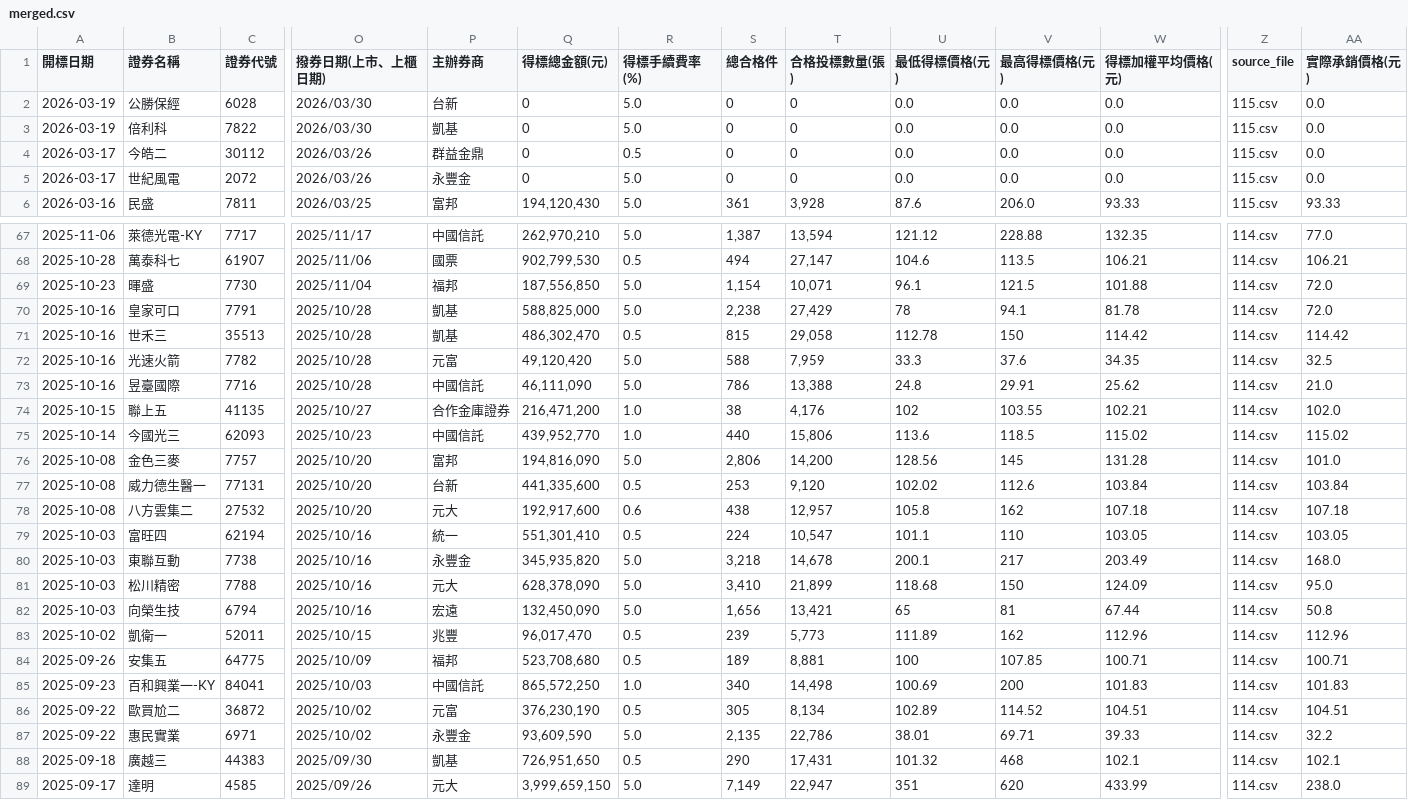
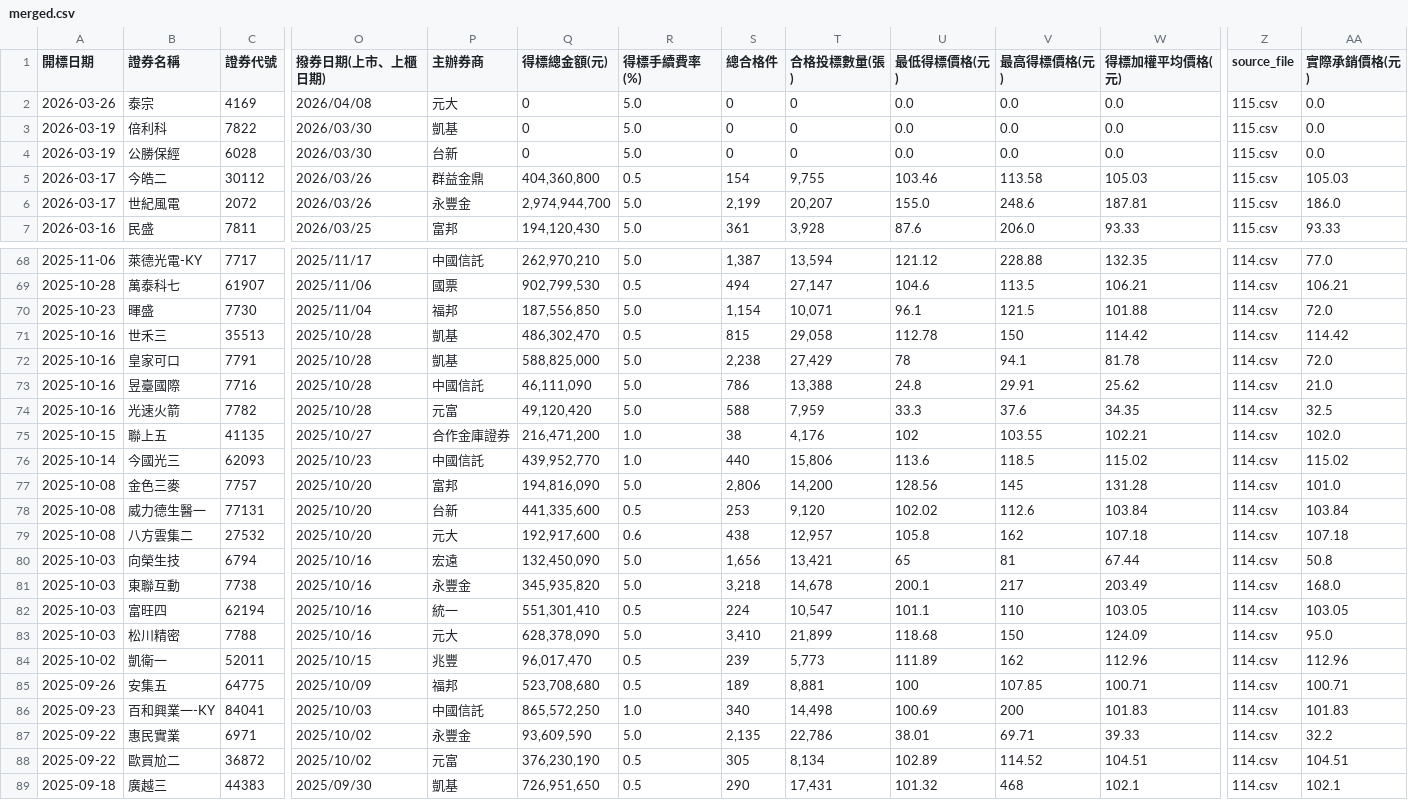
Before and after one commit to Aryido/auction, a CSV file: years/final/merged.csv, drawn as a sheet; only a part is shown, gaps mark what is left out; the shorter side is filled out with more unchanged rows; addresses are those after the commit; rows hold the shown columns only; the diff covers the shown part only; the diff names each change by its address in the sheet, - before the commit and + after, or states it on an @@ line.

```diff
--- a/years/final/merged.csv
+++ b/years/final/merged.csv
+row 2: 2026-03-26 | 泰宗 | 4169 | 2026/04/08 | 元大 | 0 | 5.0 | 0 | 0 | 0.0 | 0.0 | 0.0 | 115.csv | 0.0
-Q5 (得標總金額(元)): 0
+Q5 (得標總金額(元)): 404,360,800
-S5 (總合格件): 0
+S5 (總合格件): 154
-T5 (合格投標數量(張)): 0
+T5 (合格投標數量(張)): 9,755
-U5 (最低得標價格(元)): 0.0
+U5 (最低得標價格(元)): 103.46
-V5 (最高得標價格(元)): 0.0
+V5 (最高得標價格(元)): 113.58
-W5 (得標加權平均價格(元)): 0.0
+W5 (得標加權平均價格(元)): 105.03
-AA5 (實際承銷價格(元)): 0.0
+AA5 (實際承銷價格(元)): 105.03
-Q6 (得標總金額(元)): 0
+Q6 (得標總金額(元)): 2,974,944,700
-S6 (總合格件): 0
+S6 (總合格件): 2,199
-T6 (合格投標數量(張)): 0
+T6 (合格投標數量(張)): 20,207
-U6 (最低得標價格(元)): 0.0
+U6 (最低得標價格(元)): 155.0
-V6 (最高得標價格(元)): 0.0
+V6 (最高得標價格(元)): 248.6
-W6 (得標加權平均價格(元)): 0.0
+W6 (得標加權平均價格(元)): 187.81
-AA6 (實際承銷價格(元)): 0.0
+AA6 (實際承銷價格(元)): 186.0
@@ row 82 moved to row 80: 2025-10-03 @@
@@ row 80 moved to row 81: 2025-10-03 @@
```
Also changed, not shown: 6 moved rows elsewhere in this file, years/115.csv.
